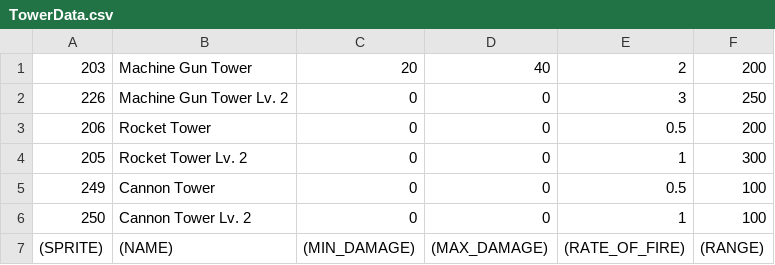
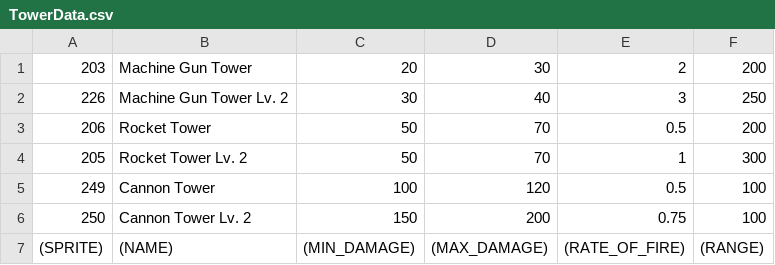
Before and after one commit to bombnp/grimstroke-the-game, a CSV file: res/data/TowerData.csv, drawn as a sheet.

```diff
--- a/res/data/TowerData.csv
+++ b/res/data/TowerData.csv
@@ -1,7 +1,7 @@
-203,Machine Gun Tower,20,40,2,200
-226,Machine Gun Tower Lv. 2,0,0,3,250
-206,Rocket Tower,0,0,0.5,200
-205,Rocket Tower Lv. 2,0,0,1,300
-249,Cannon Tower,0,0,0.5,100
-250,Cannon Tower Lv. 2,0,0,1,100
+203,Machine Gun Tower,20,30,2,200
+226,Machine Gun Tower Lv. 2,30,40,3,250
+206,Rocket Tower,50,70,0.5,200
+205,Rocket Tower Lv. 2,50,70,1,300
+249,Cannon Tower,100,120,0.5,100
+250,Cannon Tower Lv. 2,150,200,0.75,100
 (SPRITE), (NAME), (MIN_DAMAGE), (MAX_DAMAGE), (RATE_OF_FIRE), (RANGE)
```
Also changed, not shown: res/data/MinionData.csv, 24 other files.
